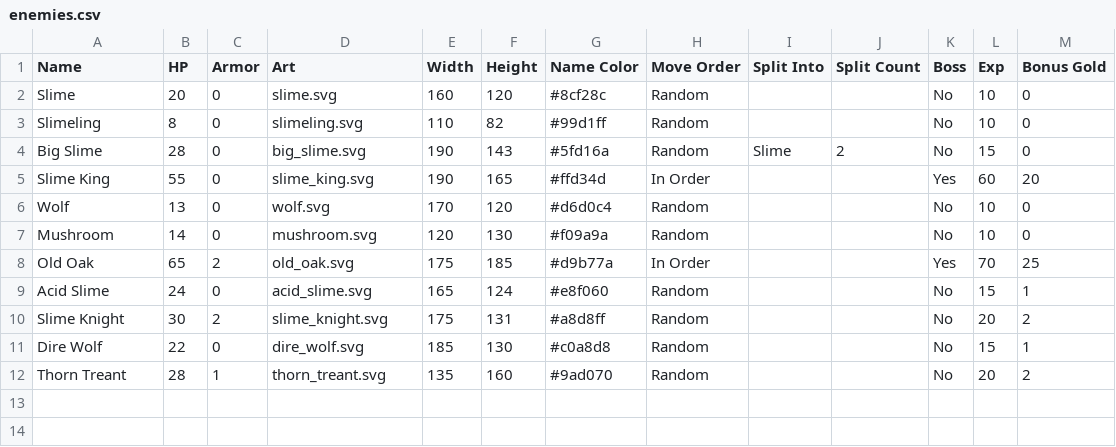
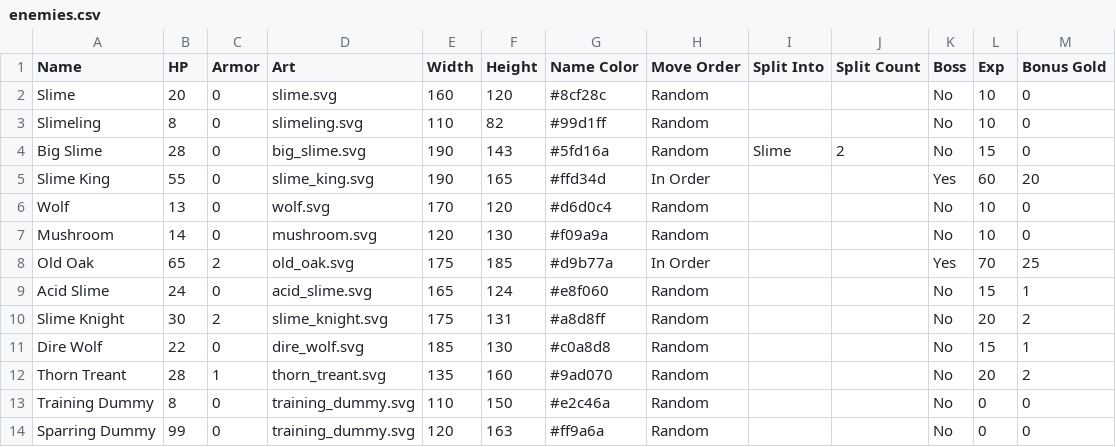
Before and after one commit to DustyOBrien/card-game, a CSV file: data/enemies/enemies.csv, drawn as a sheet.

```diff
--- a/data/enemies/enemies.csv
+++ b/data/enemies/enemies.csv
@@ -12 +12,3 @@ Dire Wolf,22,0,dire_wolf.svg,185,130,#c0a8d8,Random,,,No,15,1
 Thorn Treant,28,1,thorn_treant.svg,135,160,#9ad070,Random,,,No,20,2
+Training Dummy,8,0,training_dummy.svg,110,150,#e2c46a,Random,,,No,0,0
+Sparring Dummy,99,0,training_dummy.svg,120,163,#ff9a6a,Random,,,No,0,0
```
Also changed, not shown: data/enemies/moves.csv, 9 other files.
